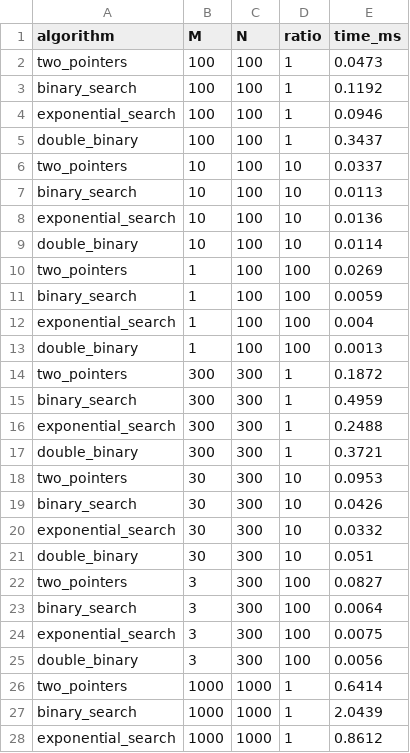
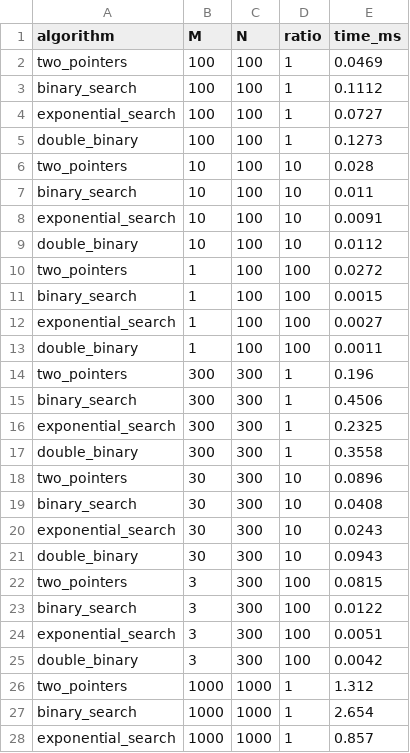
Before and after one commit to z-kom/tidi26-lab, a CSV file: benchmark_results.csv, drawn as a sheet; only a part is shown; the diff covers the shown part only.

```diff
--- a/benchmark_results.csv
+++ b/benchmark_results.csv
@@ -1,28 +1,28 @@
 algorithm,M,N,ratio,time_ms
-two_pointers,100,100,1,0.0473
-binary_search,100,100,1,0.1192
-exponential_search,100,100,1,0.0946
-double_binary,100,100,1,0.3437
-two_pointers,10,100,10,0.0337
-binary_search,10,100,10,0.0113
-exponential_search,10,100,10,0.0136
-double_binary,10,100,10,0.0114
-two_pointers,1,100,100,0.0269
-binary_search,1,100,100,0.0059
-exponential_search,1,100,100,0.004
-double_binary,1,100,100,0.0013
-two_pointers,300,300,1,0.1872
-binary_search,300,300,1,0.4959
-exponential_search,300,300,1,0.2488
-double_binary,300,300,1,0.3721
-two_pointers,30,300,10,0.0953
-binary_search,30,300,10,0.0426
-exponential_search,30,300,10,0.0332
-double_binary,30,300,10,0.051
-two_pointers,3,300,100,0.0827
-binary_search,3,300,100,0.0064
-exponential_search,3,300,100,0.0075
-double_binary,3,300,100,0.0056
-two_pointers,1000,1000,1,0.6414
-binary_search,1000,1000,1,2.0439
-exponential_search,1000,1000,1,0.8612
+two_pointers,100,100,1,0.0469
+binary_search,100,100,1,0.1112
+exponential_search,100,100,1,0.0727
+double_binary,100,100,1,0.1273
+two_pointers,10,100,10,0.028
+binary_search,10,100,10,0.011
+exponential_search,10,100,10,0.0091
+double_binary,10,100,10,0.0112
+two_pointers,1,100,100,0.0272
+binary_search,1,100,100,0.0015
+exponential_search,1,100,100,0.0027
+double_binary,1,100,100,0.0011
+two_pointers,300,300,1,0.196
+binary_search,300,300,1,0.4506
+exponential_search,300,300,1,0.2325
+double_binary,300,300,1,0.3558
+two_pointers,30,300,10,0.0896
+binary_search,30,300,10,0.0408
+exponential_search,30,300,10,0.0243
+double_binary,30,300,10,0.0943
+two_pointers,3,300,100,0.0815
+binary_search,3,300,100,0.0122
+exponential_search,3,300,100,0.0051
+double_binary,3,300,100,0.0042
+two_pointers,1000,1000,1,1.312
+binary_search,1000,1000,1,2.654
+exponential_search,1000,1000,1,0.857
```
Also changed, not shown: 81 edited cells elsewhere in this file, 4 other files.
